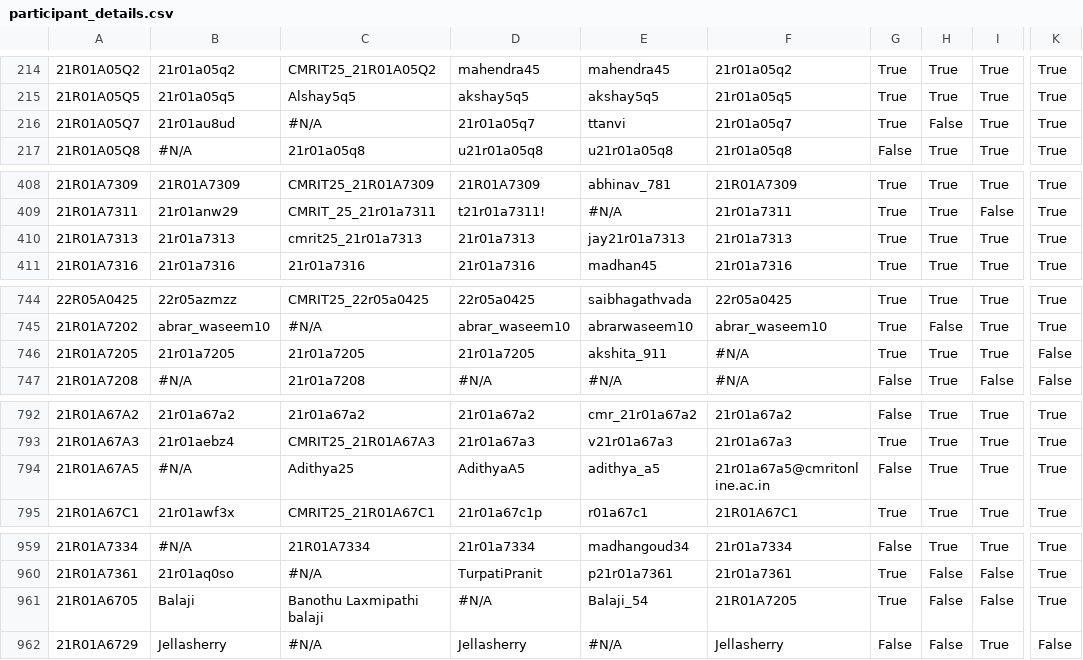
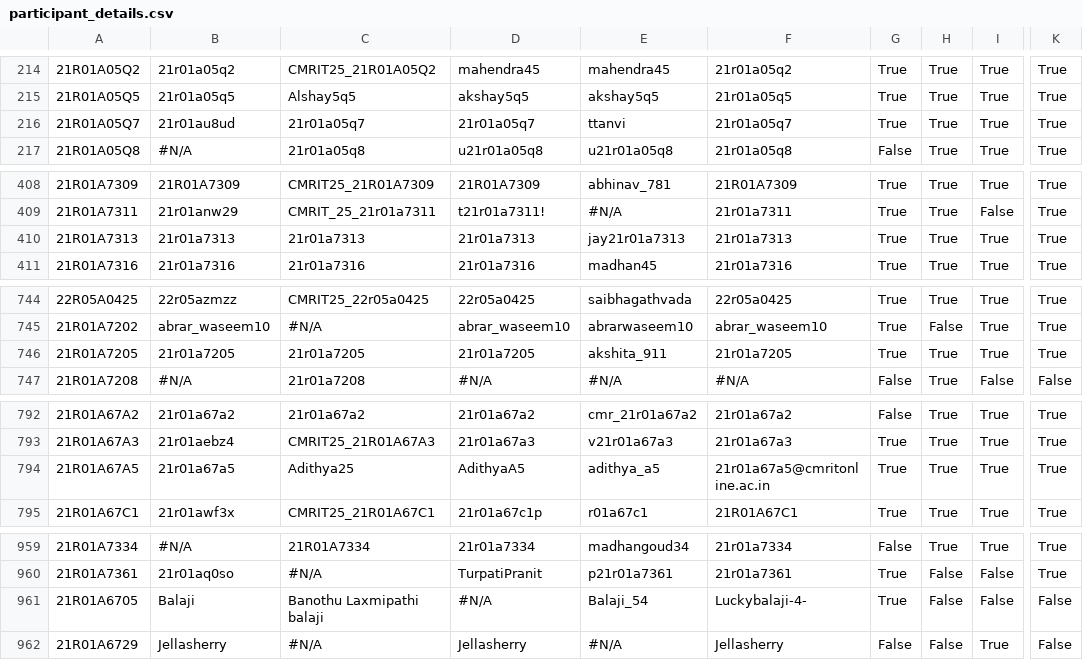
Before and after one commit to rushi12565/CMRIT2025Leaderboard, a CSV file: src/main/resources/participant_details.csv, drawn as a sheet; only a part is shown, gaps mark what is left out; the diff names each change by its address in the sheet, - before the commit and + after, or states it on an @@ line.

```diff
--- a/src/main/resources/participant_details.csv
+++ b/src/main/resources/participant_details.csv
-C216: #N/A
+C216: 21r01a05q7
-H216: False
+H216: True
-C410: cmrit25_21r01a7313
+C410: 21r01a7313
-F746: #N/A
+F746: 21r01a7205
-K746: False
+K746: True
-B794: #N/A
+B794: 21r01a67a5
-G794: False
+G794: True
-F961: 21R01A7205
+F961: Luckybalaji-4-
-K961: True
+K961: False
```
